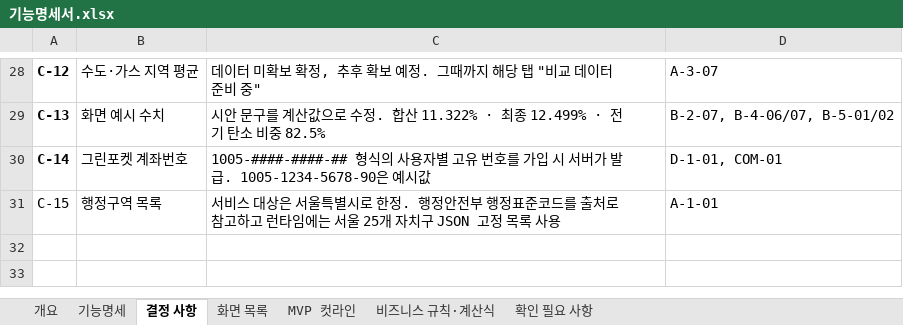
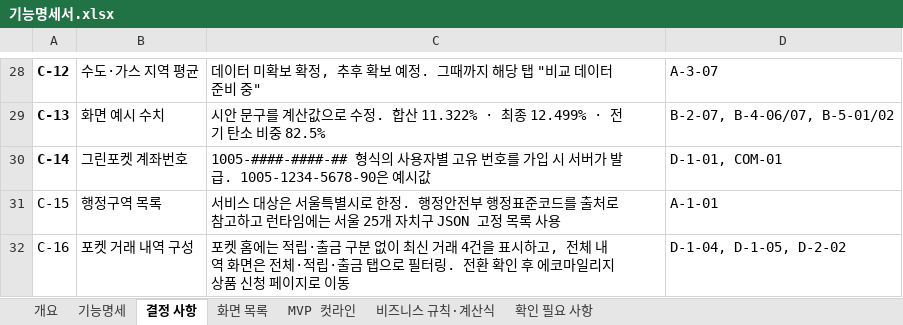
Before and after one commit to dont-worry-be-green/greenpocket, an Excel workbook: docs/feature-spec/기능명세서.xlsx, sheet 결정 사항, drawn as a sheet; only a part is shown, gaps mark what is left out; values as stored, in another font and other column widths than the file's, no borders; the diff names each change by its address in the sheet, - before the commit and + after, or states it on an @@ line.

```diff
--- a/docs/feature-spec/기능명세서.xlsx (sheet 결정 사항)
+++ b/docs/feature-spec/기능명세서.xlsx (sheet 결정 사항)
+row 32: C-16 | 포켓 거래 내역 구성 | 포켓 홈에는 적립·출금 구분 없이 최신 거래 4건을 표시하고, 전체 내역 화면은 전체·적립·출금 탭으로 필터링. 전환 확인 후 에코마일리지 상품 신청 페이지로 이동 | D-1-04, D-1-05, D-2-02
```
Also changed, not shown: sheet 기능명세, sheet 개요, 11 other files.
